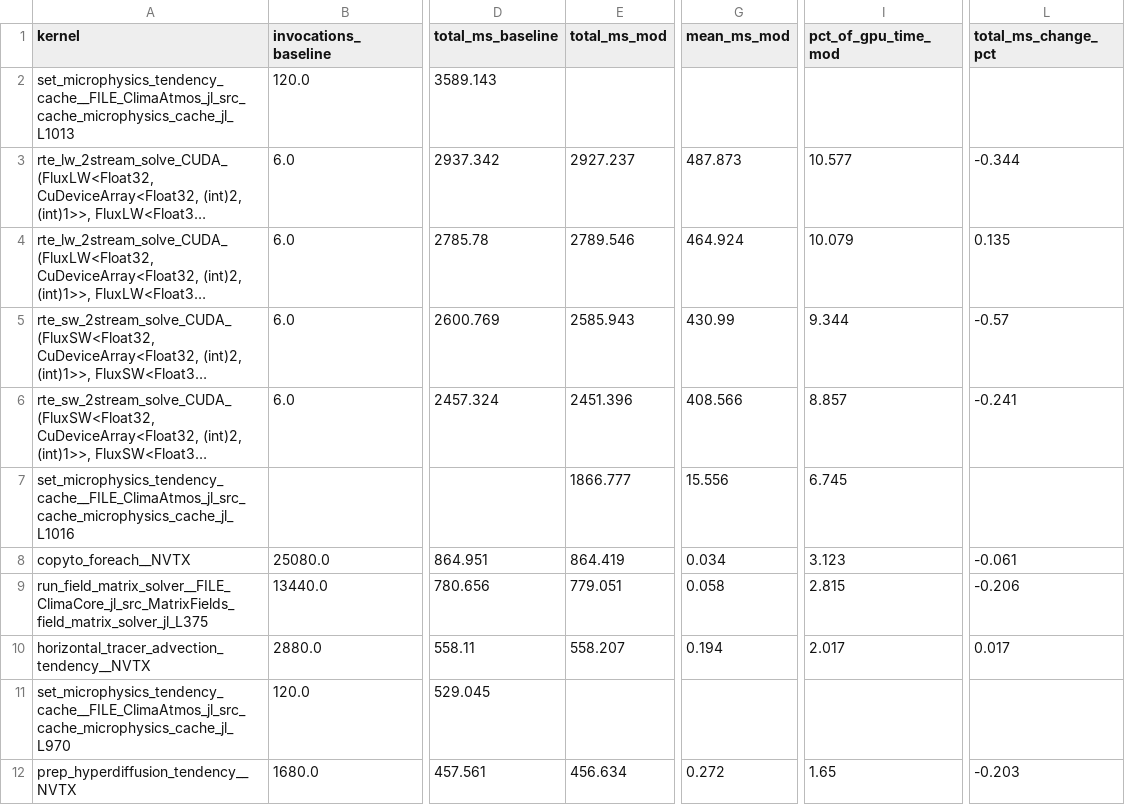
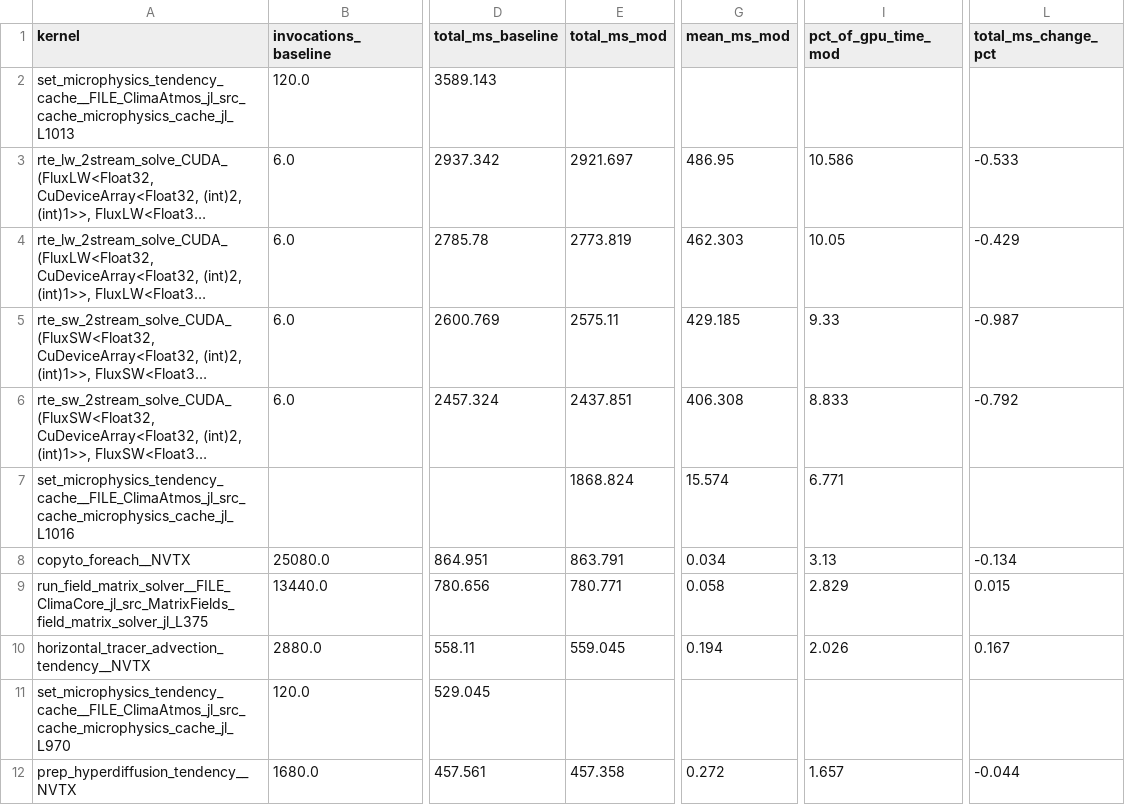
Before and after one commit to petebachant/clima-gpu-profiling, a CSV file: results/top-kernels.csv, drawn as a sheet; only a part is shown, gaps mark what is left out; long unchanged cells end in …; the diff covers the shown part only; the diff names each change by its address in the sheet, - before the commit and + after, or states it on an @@ line.

```diff
--- a/results/top-kernels.csv
+++ b/results/top-kernels.csv
-E3 (total_ms_mod): 2927.237
+E3 (total_ms_mod): 2921.697
-G3 (mean_ms_mod): 487.873
+G3 (mean_ms_mod): 486.95
-I3 (pct_of_gpu_time_mod): 10.577
+I3 (pct_of_gpu_time_mod): 10.586
-L3 (total_ms_change_pct): -0.344
+L3 (total_ms_change_pct): -0.533
-E4 (total_ms_mod): 2789.546
+E4 (total_ms_mod): 2773.819
-G4 (mean_ms_mod): 464.924
+G4 (mean_ms_mod): 462.303
-I4 (pct_of_gpu_time_mod): 10.079
+I4 (pct_of_gpu_time_mod): 10.05
-L4 (total_ms_change_pct): 0.135
+L4 (total_ms_change_pct): -0.429
-E5 (total_ms_mod): 2585.943
+E5 (total_ms_mod): 2575.11
-G5 (mean_ms_mod): 430.99
+G5 (mean_ms_mod): 429.185
-I5 (pct_of_gpu_time_mod): 9.344
+I5 (pct_of_gpu_time_mod): 9.33
-L5 (total_ms_change_pct): -0.57
+L5 (total_ms_change_pct): -0.987
-E6 (total_ms_mod): 2451.396
+E6 (total_ms_mod): 2437.851
-G6 (mean_ms_mod): 408.566
+G6 (mean_ms_mod): 406.308
-I6 (pct_of_gpu_time_mod): 8.857
+I6 (pct_of_gpu_time_mod): 8.833
-L6 (total_ms_change_pct): -0.241
+L6 (total_ms_change_pct): -0.792
-E7 (total_ms_mod): 1866.777
+E7 (total_ms_mod): 1868.824
-G7 (mean_ms_mod): 15.556
+G7 (mean_ms_mod): 15.574
-I7 (pct_of_gpu_time_mod): 6.745
+I7 (pct_of_gpu_time_mod): 6.771
-E8 (total_ms_mod): 864.419
+E8 (total_ms_mod): 863.791
-I8 (pct_of_gpu_time_mod): 3.123
+I8 (pct_of_gpu_time_mod): 3.13
-L8 (total_ms_change_pct): -0.061
+L8 (total_ms_change_pct): -0.134
-E9 (total_ms_mod): 779.051
+E9 (total_ms_mod): 780.771
-I9 (pct_of_gpu_time_mod): 2.815
+I9 (pct_of_gpu_time_mod): 2.829
-L9 (total_ms_change_pct): -0.206
+L9 (total_ms_change_pct): 0.015
-E10 (total_ms_mod): 558.207
+E10 (total_ms_mod): 559.045
-I10 (pct_of_gpu_time_mod): 2.017
+I10 (pct_of_gpu_time_mod): 2.026
-L10 (total_ms_change_pct): 0.017
+L10 (total_ms_change_pct): 0.167
-E12 (total_ms_mod): 456.634
+E12 (total_ms_mod): 457.358
-I12 (pct_of_gpu_time_mod): 1.65
+I12 (pct_of_gpu_time_mod): 1.657
-L12 (total_ms_change_pct): -0.203
+L12 (total_ms_change_pct): -0.044
```
Also changed, not shown: 29 edited cells elsewhere in this file, 10 other files.
